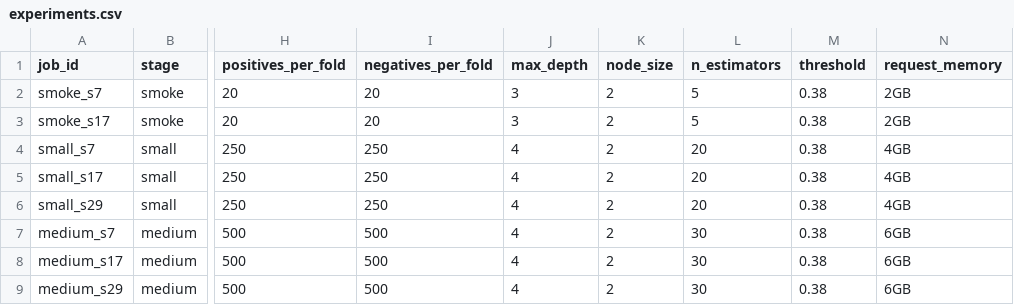
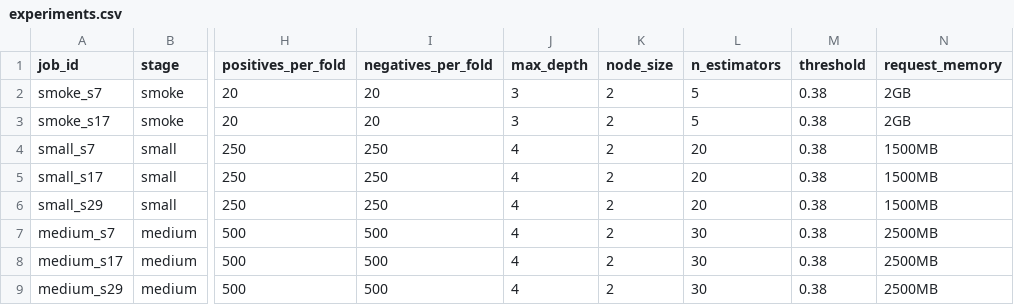
Before and after one commit to carloseduardobanjar/rdn-boost, a CSV file: cluster/experiments.csv, drawn as a sheet; only a part is shown, gaps mark what is left out; the diff names each change by its address in the sheet, - before the commit and + after, or states it on an @@ line.

Commit message:
Refactor experiment submission scripts and enhance file transfer handling

```diff
--- a/cluster/experiments.csv
+++ b/cluster/experiments.csv
-N4:N6 (request_memory): 4GB
+N4:N6 (request_memory): 1500MB
-N7:N9 (request_memory): 6GB
+N7:N9 (request_memory): 2500MB
```
Also changed, not shown: 4 other files.
